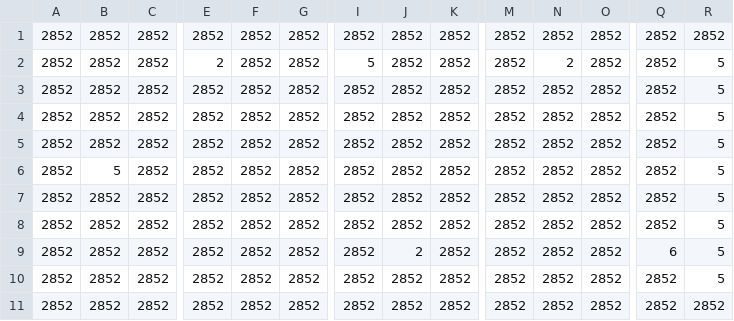
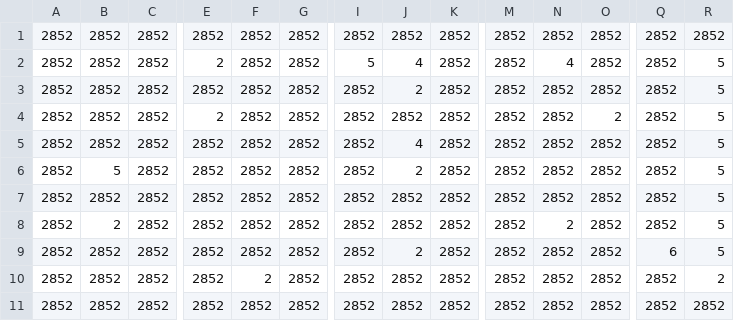
Before and after one commit to KensukeStudent/TouchGame01, a CSV file: Assets/Resources/Stage/Stage2/5/Jump.csv, drawn as a sheet; only a part is shown, gaps mark what is left out; removed rows and columns are numbered as before the commit, all else as after; rows hold the shown columns only; the diff names each change by its address in the sheet, - before the commit and + after, or states it on an @@ line.

```diff
--- a/Assets/Resources/Stage/Stage2/5/Jump.csv
+++ b/Assets/Resources/Stage/Stage2/5/Jump.csv
-J2: 2852
+J2: 4
-N2: 2
+N2: 4
+row 3: 2852 | 2852 | 2852 | 2852 | 2852 | 2852 | 2852 | 2 | 2852 | 2852 | 2852 | 2852 | 2852 | 5
+row 4: 2852 | 2852 | 2852 | 2 | 2852 | 2852 | 2852 | 2852 | 2852 | 2852 | 2852 | 2 | 2852 | 5
+row 5: 2852 | 2852 | 2852 | 2852 | 2852 | 2852 | 2852 | 4 | 2852 | 2852 | 2852 | 2852 | 2852 | 5
+row 6: 2852 | 5 | 2852 | 2852 | 2852 | 2852 | 2852 | 2 | 2852 | 2852 | 2852 | 2852 | 2852 | 5
-B8: 2852
+B8: 2
-N8: 2852
+N8: 2
-row 5: 2852 | 2852 | 2852 | 2852 | 2852 | 2852 | 2852 | 2852 | 2852 | 2852 | 2852 | 2852 | 2852 | 5
-row 6: 2852 | 5 | 2852 | 2852 | 2852 | 2852 | 2852 | 2852 | 2852 | 2852 | 2852 | 2852 | 2852 | 5
-row 7: 2852 | 2852 | 2852 | 2852 | 2852 | 2852 | 2852 | 2852 | 2852 | 2852 | 2852 | 2852 | 2852 | 5
-row 8: 2852 | 2852 | 2852 | 2852 | 2852 | 2852 | 2852 | 2852 | 2852 | 2852 | 2852 | 2852 | 2852 | 5
-F10: 2852
+F10: 2
-R10: 5
+R10: 2
```
Also changed, not shown: Assets/Resources/Stage/Stage2/3/EventBlock.csv, Assets/Resources/Stage/Stage2/3/Jump.csv, 34 other files.
